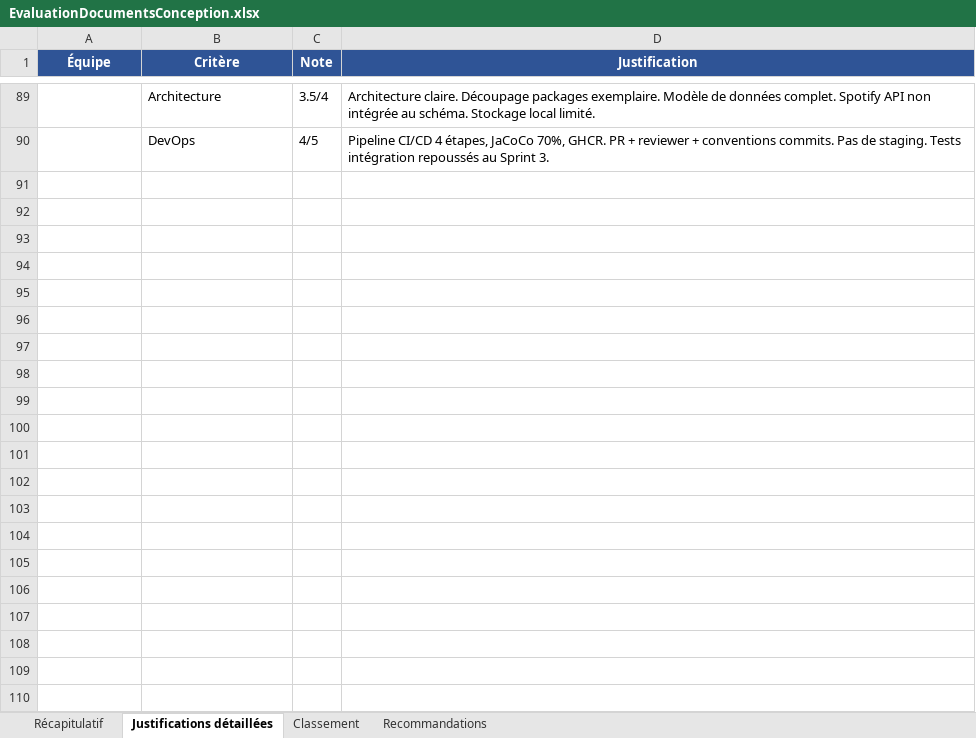
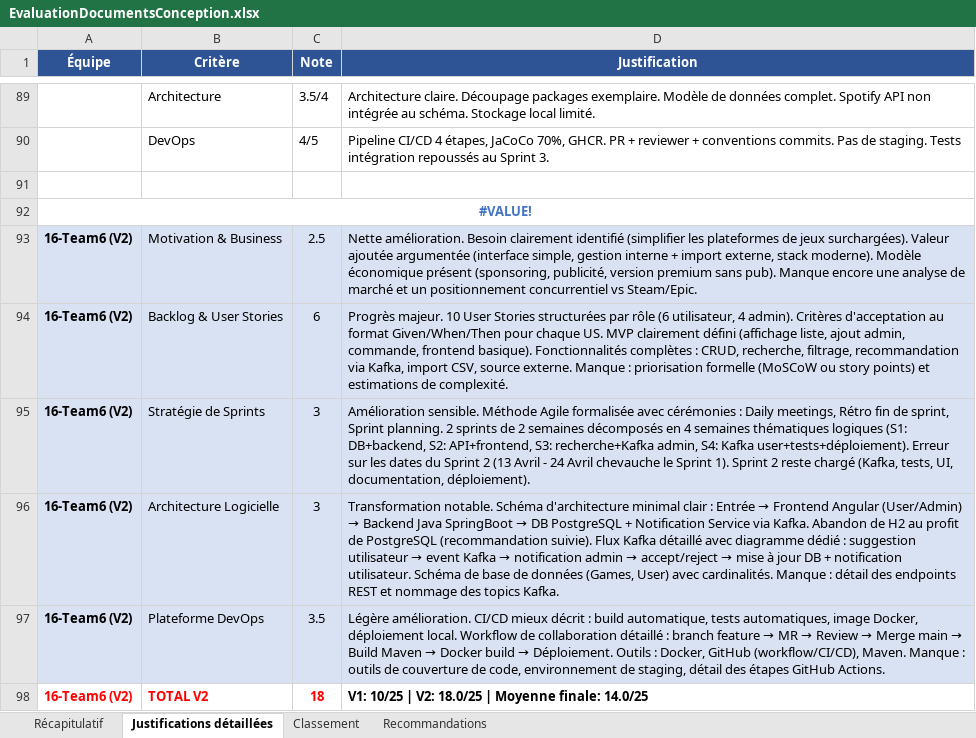
Before and after one commit to dthibau/epita, an Excel workbook: EvaluationDocumentsConception.xlsx, sheet Justifications détaillées, drawn as a sheet; only a part is shown, gaps mark what is left out; values as stored, in another font and other column widths than the file's, no borders; the diff names each change by its address in the sheet, - before the commit and + after, or states it on an @@ line.

Commit message:
Amélioration Team16

```diff
--- a/EvaluationDocumentsConception.xlsx (sheet Justifications détaillées)
+++ b/EvaluationDocumentsConception.xlsx (sheet Justifications détaillées)
+row 91: (empty)
+row 92: #VALUE!
+row 93: 16-Team6 (V2) | Motivation & Business | 2.5 | Nette amélioration. Besoin clairement identifié (simplifier les plateformes de jeux surchargées). Valeur ajoutée argumentée (interface simple, gestion interne + import externe, stack moderne). Modèle économique présent (sponsoring, publicité, version premium sans pub). Manque encore une analyse de marché et un positionnement concurrentiel vs Steam/Epic.
+row 94: 16-Team6 (V2) | Backlog & User Stories | 6 | Progrès majeur. 10 User Stories structurées par rôle (6 utilisateur, 4 admin). Critères d'acceptation au format Given/When/Then pour chaque US. MVP clairement défini (affichage liste, ajout admin, commande, frontend basique). Fonctionnalités complètes : CRUD, recherche, filtrage, recommandation via Kafka, import CSV, source externe. Manque : priorisation formelle (MoSCoW ou story points) et estimations de complexité.
+row 95: 16-Team6 (V2) | Stratégie de Sprints | 3 | Amélioration sensible. Méthode Agile formalisée avec cérémonies : Daily meetings, Rétro fin de sprint, Sprint planning. 2 sprints de 2 semaines décomposés en 4 semaines thématiques logiques (S1: DB+backend, S2: API+frontend, S3: recherche+Kafka admin, S4: Kafka user+tests+déploiement). Erreur sur les dates du Sprint 2 (13 Avril - 24 Avril chevauche le Sprint 1). Sprint 2 reste chargé (Kafka, tests, UI, documentation, déploiement).
+row 96: 16-Team6 (V2) | Architecture Logicielle | 3 | Transformation notable. Schéma d'architecture minimal clair : Entrée → Frontend Angular (User/Admin) → Backend Java SpringBoot → DB PostgreSQL + Notification Service via Kafka. Abandon de H2 au profit de PostgreSQL (recommandation suivie). Flux Kafka détaillé avec diagramme dédié : suggestion utilisateur → event Kafka → notification admin → accept/reject → mise à jour DB + notification utilisateur. Schéma de base de données (Games, User) avec cardinalités. Manque : détail des endpoints REST et nommage des topics Kafka.
+row 97: 16-Team6 (V2) | Plateforme DevOps | 3.5 | Légère amélioration. CI/CD mieux décrit : build automatique, tests automatiques, image Docker, déploiement local. Workflow de collaboration détaillé : branch feature → MR → Review → Merge main → Build Maven → Docker build → Déploiement. Outils : Docker, GitHub (workflow/CI/CD), Maven. Manque : outils de couverture de code, environnement de staging, détail des étapes GitHub Actions.
+row 98: 16-Team6 (V2) | TOTAL V2 | 18 | V1: 10/25 | V2: 18.0/25 | Moyenne finale: 14.0/25
```
Also changed, not shown: sheet Récapitulatif, sheet Recommandations, sheet Classement, 1 other file.
